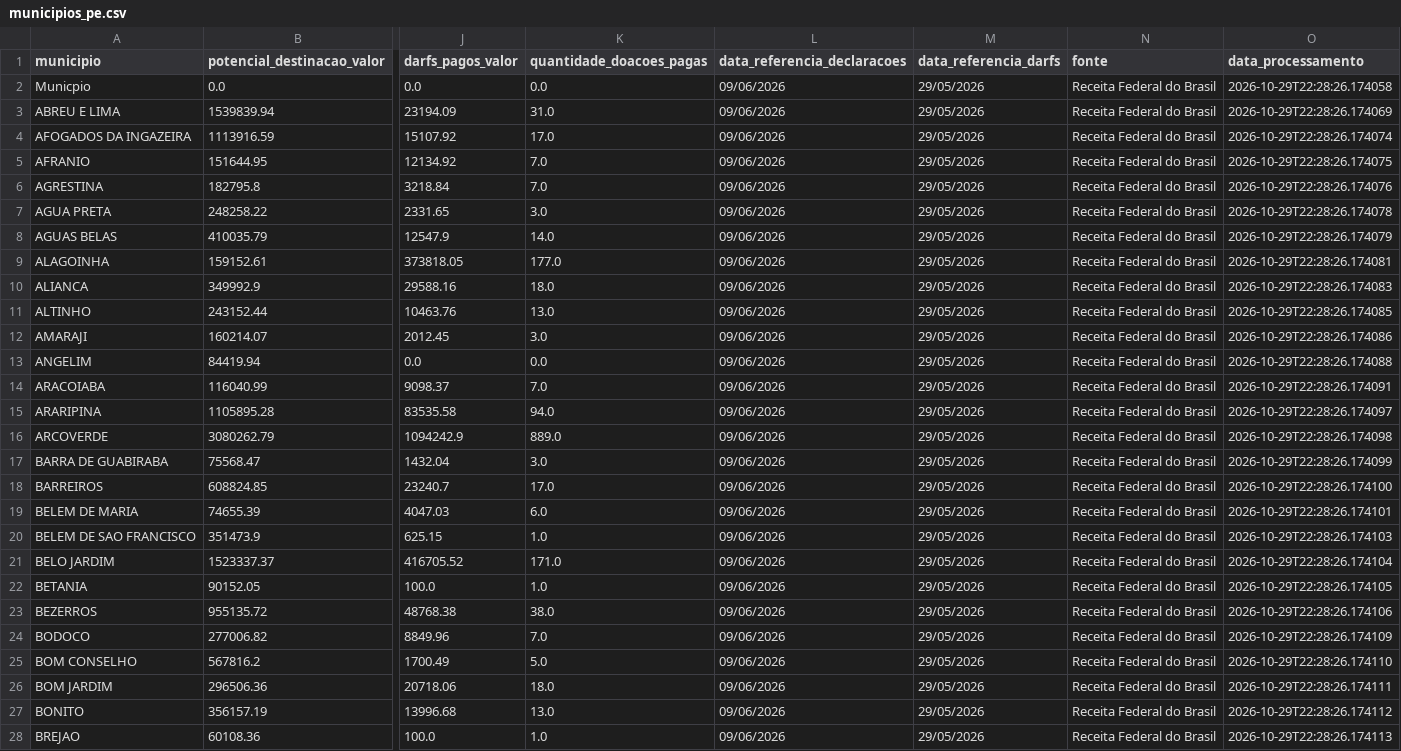
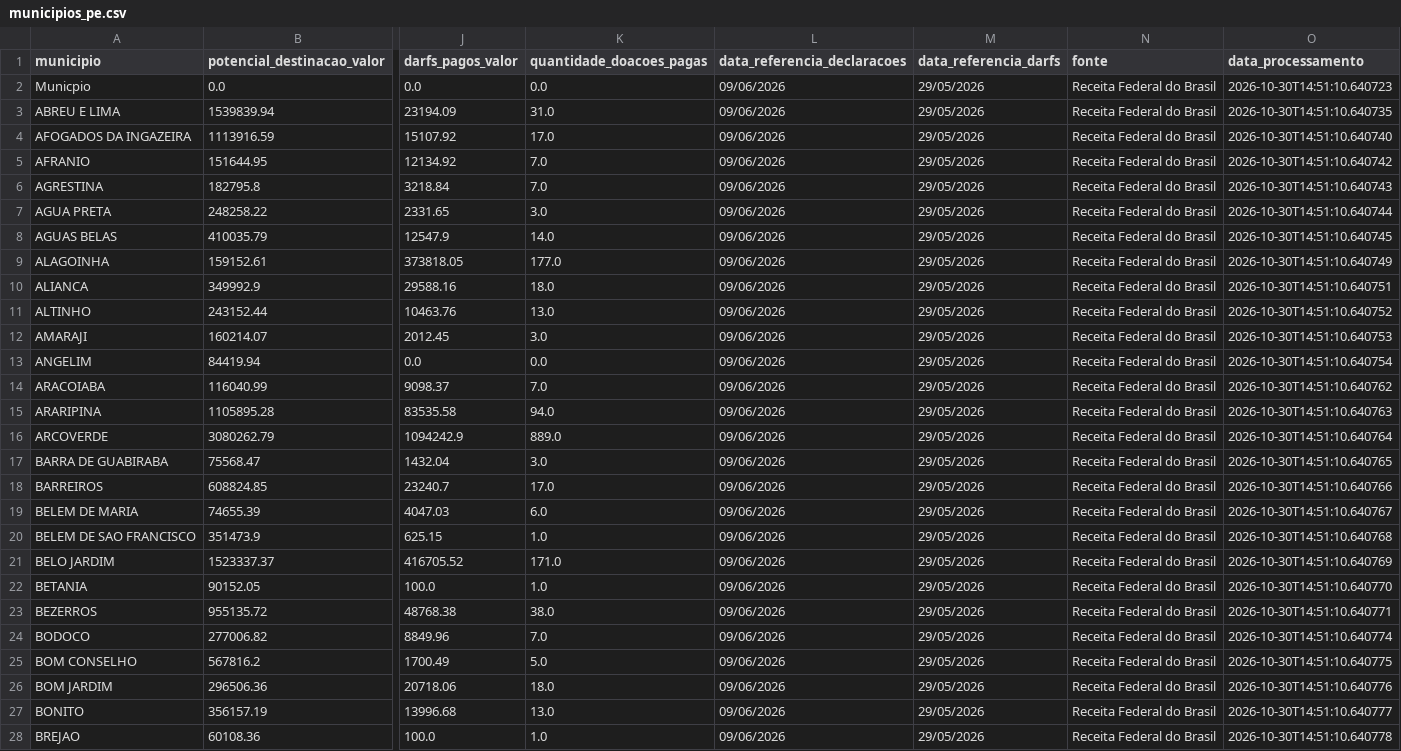
Before and after one commit to jailtonraniere/contador-do-bem-recife, a CSV file: municipios_pe.csv, drawn as a sheet; only a part is shown, gaps mark what is left out; the diff covers the shown part only; the diff names each change by its address in the sheet, - before the commit and + after, or states it on an @@ line.

```diff
--- a/municipios_pe.csv
+++ b/municipios_pe.csv
-O2 (data_processamento): 2026-10-29T22:28:26.174058
+O2 (data_processamento): 2026-10-30T14:51:10.640723
-O3 (data_processamento): 2026-10-29T22:28:26.174069
+O3 (data_processamento): 2026-10-30T14:51:10.640735
-O4 (data_processamento): 2026-10-29T22:28:26.174074
+O4 (data_processamento): 2026-10-30T14:51:10.640740
-O5 (data_processamento): 2026-10-29T22:28:26.174075
+O5 (data_processamento): 2026-10-30T14:51:10.640742
-O6 (data_processamento): 2026-10-29T22:28:26.174076
+O6 (data_processamento): 2026-10-30T14:51:10.640743
-O7 (data_processamento): 2026-10-29T22:28:26.174078
+O7 (data_processamento): 2026-10-30T14:51:10.640744
-O8 (data_processamento): 2026-10-29T22:28:26.174079
+O8 (data_processamento): 2026-10-30T14:51:10.640745
-O9 (data_processamento): 2026-10-29T22:28:26.174081
+O9 (data_processamento): 2026-10-30T14:51:10.640749
-O10 (data_processamento): 2026-10-29T22:28:26.174083
+O10 (data_processamento): 2026-10-30T14:51:10.640751
-O11 (data_processamento): 2026-10-29T22:28:26.174085
+O11 (data_processamento): 2026-10-30T14:51:10.640752
-O12 (data_processamento): 2026-10-29T22:28:26.174086
+O12 (data_processamento): 2026-10-30T14:51:10.640753
-O13 (data_processamento): 2026-10-29T22:28:26.174088
+O13 (data_processamento): 2026-10-30T14:51:10.640754
-O14 (data_processamento): 2026-10-29T22:28:26.174091
+O14 (data_processamento): 2026-10-30T14:51:10.640762
-O15 (data_processamento): 2026-10-29T22:28:26.174097
+O15 (data_processamento): 2026-10-30T14:51:10.640763
-O16 (data_processamento): 2026-10-29T22:28:26.174098
+O16 (data_processamento): 2026-10-30T14:51:10.640764
-O17 (data_processamento): 2026-10-29T22:28:26.174099
+O17 (data_processamento): 2026-10-30T14:51:10.640765
-O18 (data_processamento): 2026-10-29T22:28:26.174100
+O18 (data_processamento): 2026-10-30T14:51:10.640766
-O19 (data_processamento): 2026-10-29T22:28:26.174101
+O19 (data_processamento): 2026-10-30T14:51:10.640767
-O20 (data_processamento): 2026-10-29T22:28:26.174103
+O20 (data_processamento): 2026-10-30T14:51:10.640768
-O21 (data_processamento): 2026-10-29T22:28:26.174104
+O21 (data_processamento): 2026-10-30T14:51:10.640769
-O22 (data_processamento): 2026-10-29T22:28:26.174105
+O22 (data_processamento): 2026-10-30T14:51:10.640770
-O23 (data_processamento): 2026-10-29T22:28:26.174106
+O23 (data_processamento): 2026-10-30T14:51:10.640771
-O24 (data_processamento): 2026-10-29T22:28:26.174109
+O24 (data_processamento): 2026-10-30T14:51:10.640774
-O25 (data_processamento): 2026-10-29T22:28:26.174110
+O25 (data_processamento): 2026-10-30T14:51:10.640775
-O26 (data_processamento): 2026-10-29T22:28:26.174111
+O26 (data_processamento): 2026-10-30T14:51:10.640776
-O27 (data_processamento): 2026-10-29T22:28:26.174112
+O27 (data_processamento): 2026-10-30T14:51:10.640777
-O28 (data_processamento): 2026-10-29T22:28:26.174113
+O28 (data_processamento): 2026-10-30T14:51:10.640778
```
Also changed, not shown: 160 edited cells elsewhere in this file, 3 other files.
